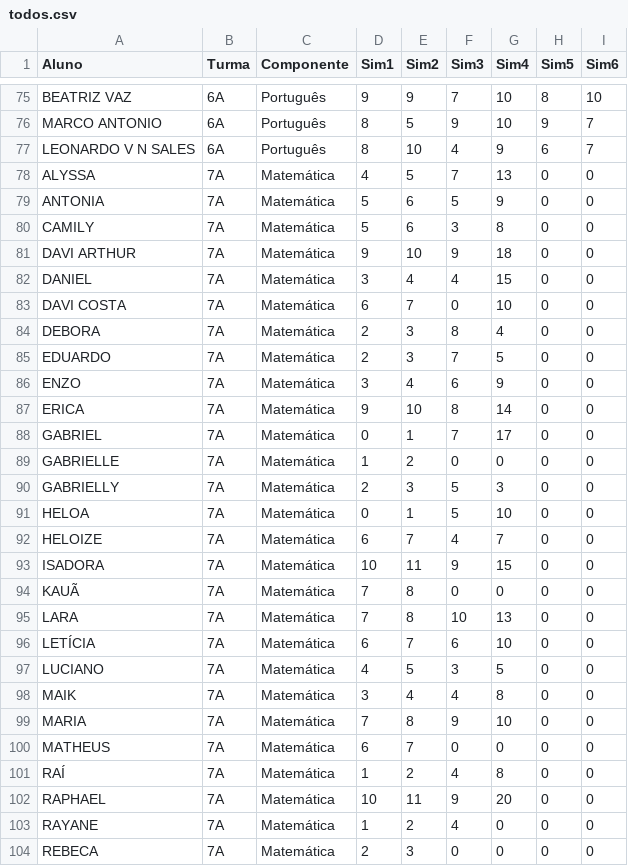
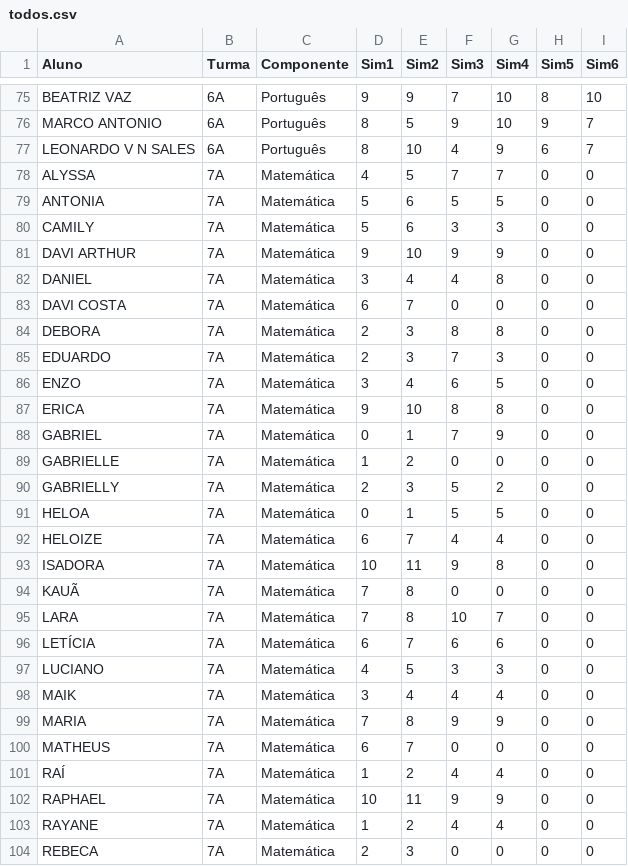
Before and after one commit to MauricioRibeiroTech/SAEB-Analytics, a CSV file: pages/todos.csv, drawn as a sheet; only a part is shown, gaps mark what is left out; the diff covers the shown part only.

Commit message:
Update todos.csv

```diff
--- a/pages/todos.csv
+++ b/pages/todos.csv
@@ -77,28 +77,28 @@ MARCO ANTONIO,6A,Português,8,5,9,10,9,7
 LEONARDO V N SALES,6A,Português,8,10,4,9,6,7
-ALYSSA,7A,Matemática,4,5,7,13,0,0
-ANTONIA,7A,Matemática,5,6,5,9,0,0
-CAMILY,7A,Matemática,5,6,3,8,0,0
-DAVI ARTHUR,7A,Matemática,9,10,9,18,0,0
-DANIEL ,7A,Matemática,3,4,4,15,0,0
-DAVI COSTA,7A,Matemática,6,7,0,10,0,0
-DEBORA,7A,Matemática,2,3,8,4,0,0
-EDUARDO,7A,Matemática,2,3,7,5,0,0
-ENZO,7A,Matemática,3,4,6,9,0,0
-ERICA,7A,Matemática,9,10,8,14,0,0
-GABRIEL,7A,Matemática,0,1,7,17,0,0
+ALYSSA,7A,Matemática,4,5,7,7,0,0
+ANTONIA,7A,Matemática,5,6,5,5,0,0
+CAMILY,7A,Matemática,5,6,3,3,0,0
+DAVI ARTHUR,7A,Matemática,9,10,9,9,0,0
+DANIEL ,7A,Matemática,3,4,4,8,0,0
+DAVI COSTA,7A,Matemática,6,7,0,0,0,0
+DEBORA,7A,Matemática,2,3,8,8,0,0
+EDUARDO,7A,Matemática,2,3,7,3,0,0
+ENZO,7A,Matemática,3,4,6,5,0,0
+ERICA,7A,Matemática,9,10,8,8,0,0
+GABRIEL,7A,Matemática,0,1,7,9,0,0
 GABRIELLE,7A,Matemática,1,2,0,0,0,0
-GABRIELLY,7A,Matemática,2,3,5,3,0,0
-HELOA,7A,Matemática,0,1,5,10,0,0
-HELOIZE,7A,Matemática,6,7,4,7,0,0
-ISADORA,7A,Matemática,10,11,9,15,0,0
+GABRIELLY,7A,Matemática,2,3,5,2,0,0
+HELOA,7A,Matemática,0,1,5,5,0,0
+HELOIZE,7A,Matemática,6,7,4,4,0,0
+ISADORA,7A,Matemática,10,11,9,8,0,0
 KAUÃ,7A,Matemática,7,8,0,0,0,0
-LARA,7A,Matemática,7,8,10,13,0,0
-LETÍCIA,7A,Matemática,6,7,6,10,0,0
-LUCIANO,7A,Matemática,4,5,3,5,0,0
-MAIK,7A,Matemática,3,4,4,8,0,0
-MARIA,7A,Matemática,7,8,9,10,0,0
+LARA,7A,Matemática,7,8,10,7,0,0
+LETÍCIA,7A,Matemática,6,7,6,6,0,0
+LUCIANO,7A,Matemática,4,5,3,3,0,0
+MAIK,7A,Matemática,3,4,4,4,0,0
+MARIA,7A,Matemática,7,8,9,9,0,0
 MATHEUS,7A,Matemática,6,7,0,0,0,0
-RAÍ,7A,Matemática,1,2,4,8,0,0
-RAPHAEL,7A,Matemática,10,11,9,20,0,0
-RAYANE,7A,Matemática,1,2,4,0,0,0
+RAÍ,7A,Matemática,1,2,4,4,0,0
+RAPHAEL,7A,Matemática,10,11,9,9,0,0
+RAYANE,7A,Matemática,1,2,4,4,0,0
 REBECA,7A,Matemática,2,3,0,0,0,0
```
Also changed, not shown: 22 edited cells elsewhere in this file.
